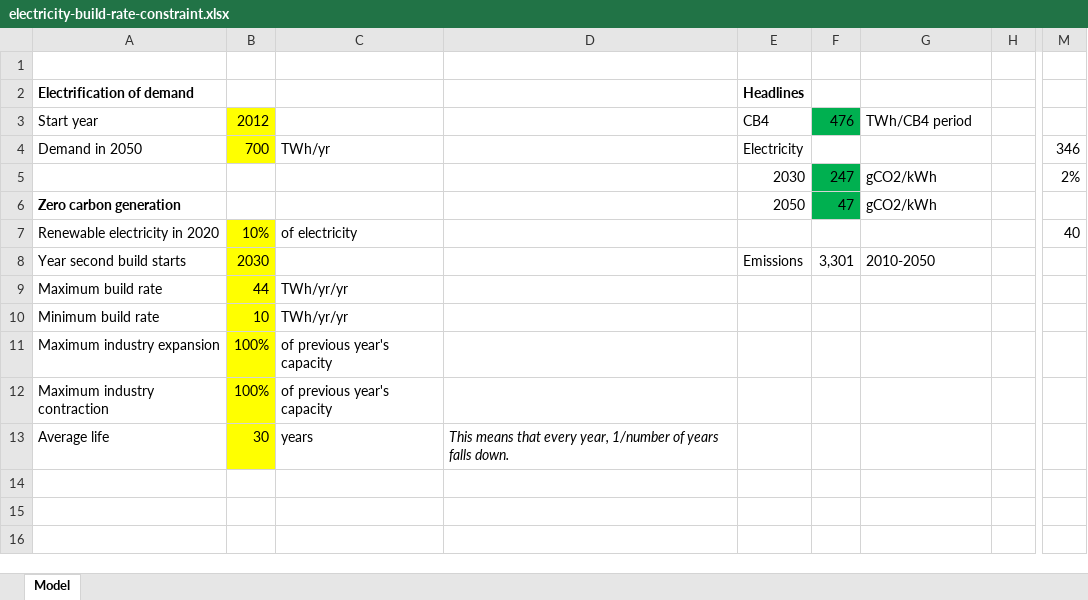
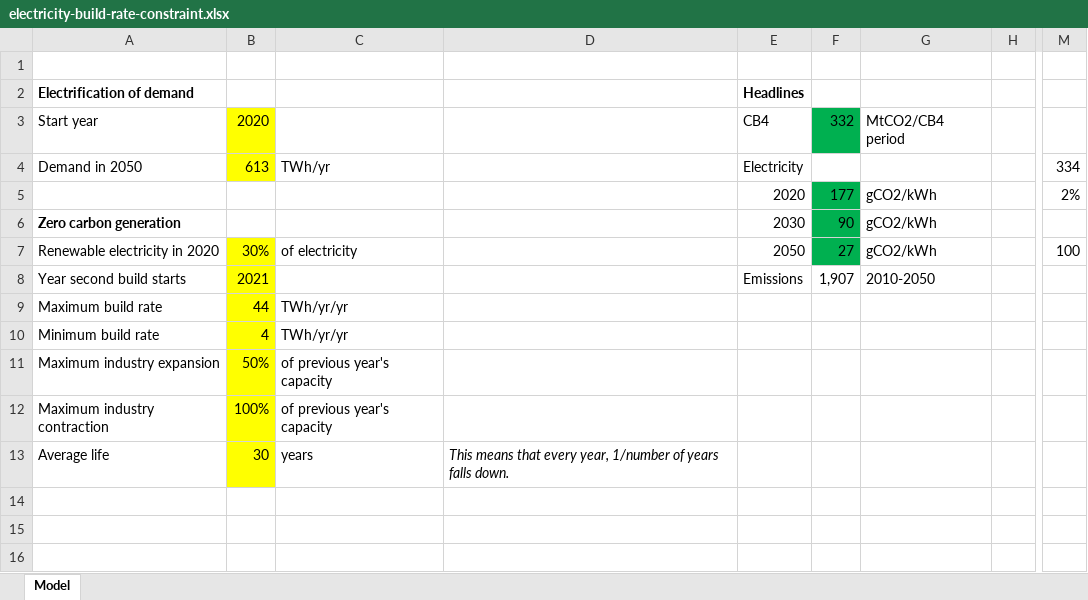
Before and after one commit to decc/electricity-build-rate-constraint, an Excel workbook: electricity-build-rate-constraint.xlsx, sheet Model, drawn as a sheet; only a part is shown, gaps mark what is left out; values as stored, in another font and other column widths than the file's, no borders; charts and pictures not drawn; the diff covers the shown part only; the diff names each change by its address in the sheet, - before the commit and + after, or states it on an @@ line.

```diff
--- a/electricity-build-rate-constraint.xlsx (sheet Model)
+++ b/electricity-build-rate-constraint.xlsx (sheet Model)
-B3: 2012
+B3: 2020
-F3: 476
+F3: 332
-G3: TWh/CB4 period
+G3: MtCO2/CB4 period
-B4: 700
+B4: 613
-M4: 346
+M4: 334
-E5: 2030
+E5: 2020
-F5: 247
+F5: 177
-E6: 2050
+E6: 2030
-F6: 47
+F6: 90
-B7: 10%
+B7: 30%
-E7: (empty)
+E7: 2050
-F7: (empty)
+F7: 27
-F7 fill: none
+F7 fill: #00B050
-G7: (empty)
+G7: gCO2/kWh
-M7: 40
+M7: 100
-B8: 2030
+B8: 2021
-F8: 3,301
+F8: 1,907
-B10: 10
+B10: 4
-B11: 100%
+B11: 50%
```
Also changed, not shown: 22 added rows, 22 removed rows and 151 edited cells elsewhere in this sheet, formulas that keep their value, charts or pictures, 17 other files.
